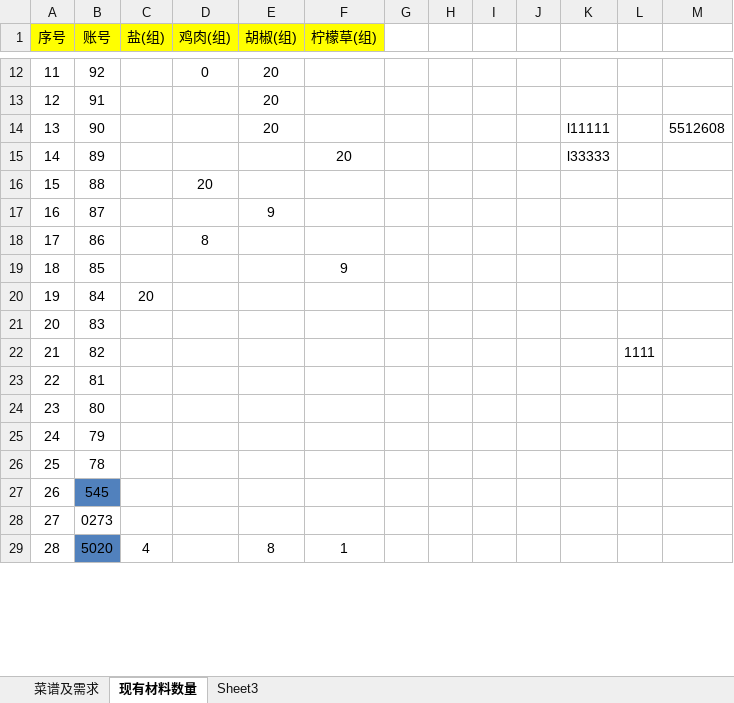
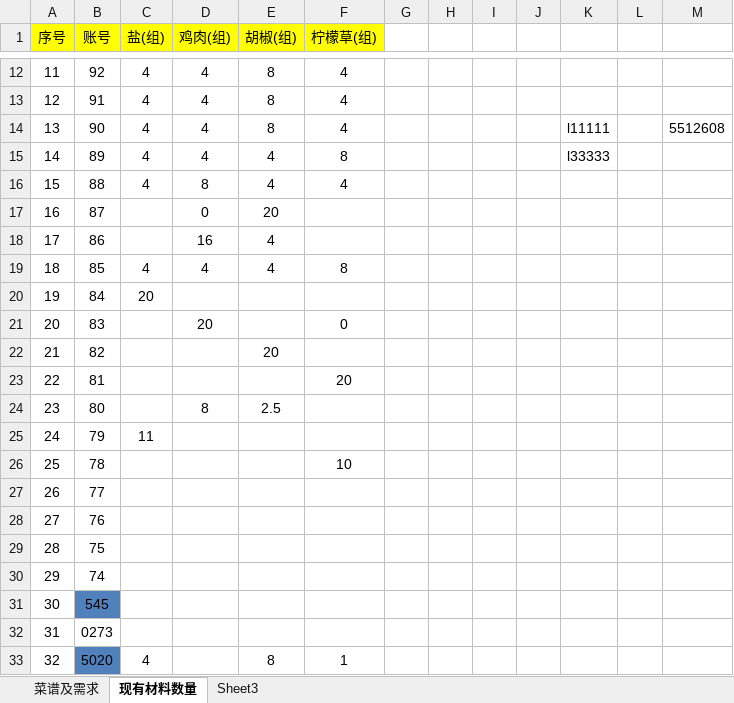
Before and after one commit to JayZeeWen/Game-Tool, an Excel workbook: moli.xlsx, sheet 现有材料数量, drawn as a sheet; only a part is shown, gaps mark what is left out; values as stored, in another font and other column widths than the file's, no borders; addresses are those after the commit; the diff covers the shown part only; the diff names each change by its address in the sheet, - before the commit and + after, or states it on an @@ line.

```diff
--- a/moli.xlsx (sheet 现有材料数量)
+++ b/moli.xlsx (sheet 现有材料数量)
-C12:C16 (盐(组)): (empty)
+C12:C16 (盐(组)): 4
-D12 (鸡肉(组)): 0
+D12 (鸡肉(组)): 4
-E12:E14 (胡椒(组)): 20
+E12:E14 (胡椒(组)): 8
-F12:F14 (柠檬草(组)): (empty)
+F12:F14 (柠檬草(组)): 4
-D13:D15 (鸡肉(组)): (empty)
+D13:D15 (鸡肉(组)): 4
-E15:E16 (胡椒(组)): (empty)
+E15:E16 (胡椒(组)): 4
-F15 (柠檬草(组)): 20
+F15 (柠檬草(组)): 8
-D16 (鸡肉(组)): 20
+D16 (鸡肉(组)): 8
-F16 (柠檬草(组)): (empty)
+F16 (柠檬草(组)): 4
-D17 (鸡肉(组)): (empty)
+D17 (鸡肉(组)): 0
-E17 (胡椒(组)): 9
+E17 (胡椒(组)): 20
-D18 (鸡肉(组)): 8
+D18 (鸡肉(组)): 16
-E18:E19 (胡椒(组)): (empty)
+E18:E19 (胡椒(组)): 4
-C19 (盐(组)): (empty)
+C19 (盐(组)): 4
-D19 (鸡肉(组)): (empty)
+D19 (鸡肉(组)): 4
-F19 (柠檬草(组)): 9
+F19 (柠檬草(组)): 8
-D21 (鸡肉(组)): (empty)
+D21 (鸡肉(组)): 20
-F21 (柠檬草(组)): (empty)
+F21 (柠檬草(组)): 0
-E22 (胡椒(组)): (empty)
+E22 (胡椒(组)): 20
-L22: 1111
+L22: (empty)
-F23 (柠檬草(组)): (empty)
+F23 (柠檬草(组)): 20
-D24 (鸡肉(组)): (empty)
+D24 (鸡肉(组)): 8
-E24 (胡椒(组)): (empty)
+E24 (胡椒(组)): 2.5
-C25 (盐(组)): (empty)
+C25 (盐(组)): 11
-F26 (柠檬草(组)): (empty)
+F26 (柠檬草(组)): 10
+row 27: 26 | 77
+row 28: 27 | 76
+row 29: 28 | 75
+row 30: 29 | 74
@@ column A (序号) renumbered between rows 31 and 34 @@
```
Also changed, not shown: 43 edited cells elsewhere in this sheet.
